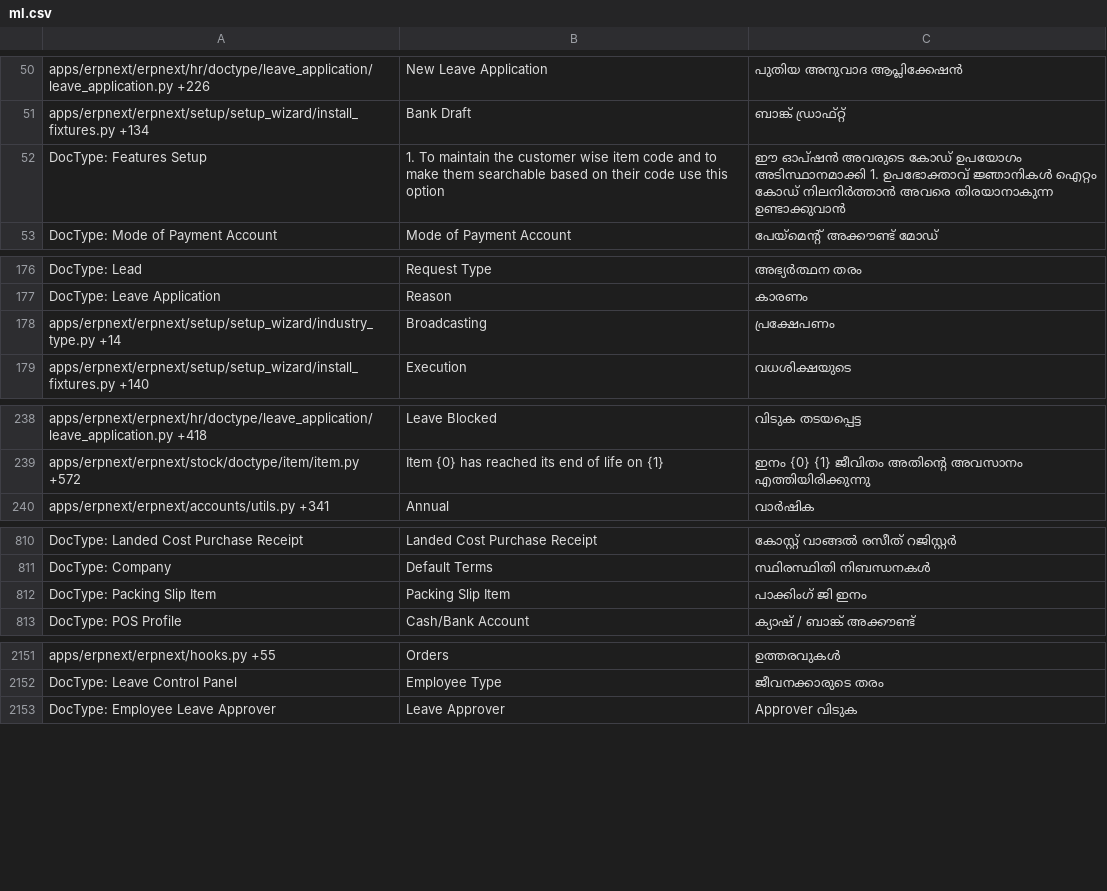
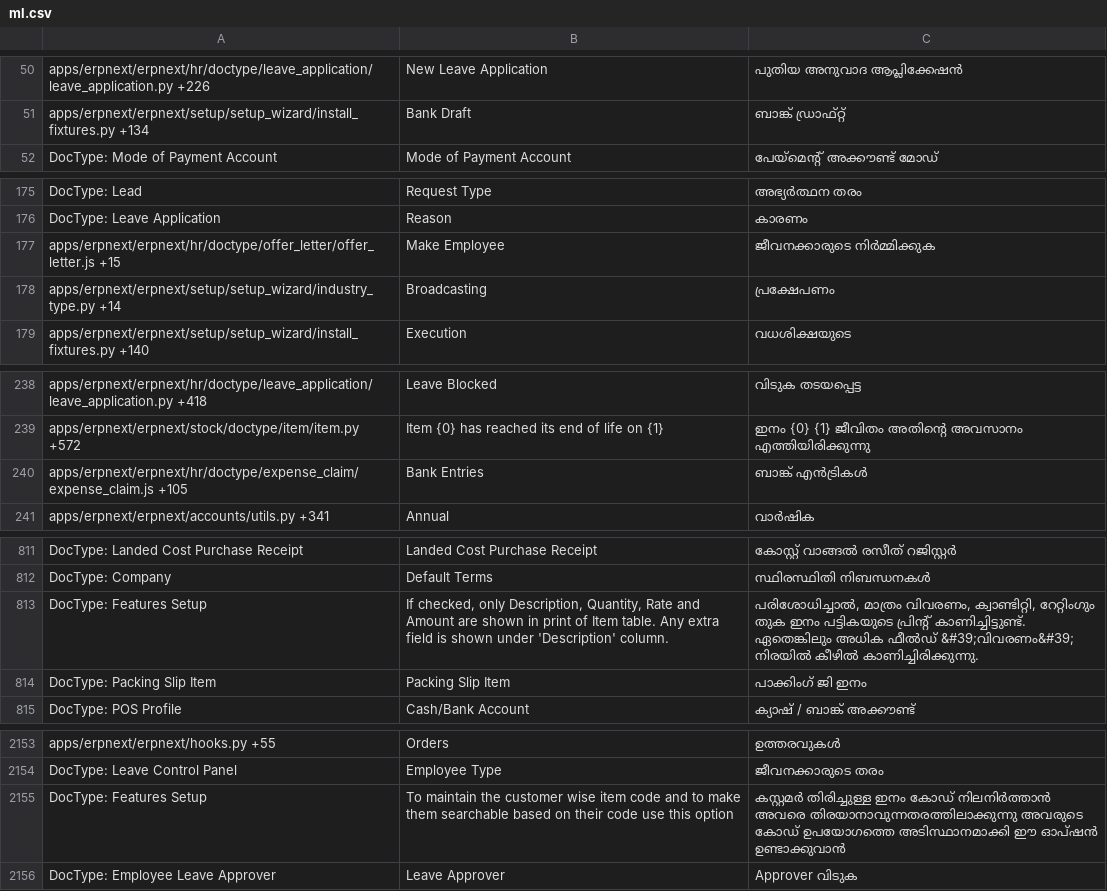
Before and after one commit to techyst-net/nexyst, a CSV file: erpnext/translations/ml.csv, drawn as a sheet; only a part is shown, gaps mark what is left out; removed rows and columns are numbered as before the commit, all else as after; the diff covers the shown part only; the diff names each change by its address in the sheet, - before the commit and + after, or states it on an @@ line.

```diff
--- a/erpnext/translations/ml.csv
+++ b/erpnext/translations/ml.csv
-row 52: DocType: Features Setup | 1. To maintain the customer wise item code and to make them searchable based on their code use this option | ഈ ഓപ്ഷൻ അവരുടെ കോഡ് ഉപയോഗം അടിസ്ഥാനമാക്കി 1. ഉപഭോക്താവ് ജ്ഞാനികൾ ഐറ്റം കോഡ് നിലനിർത്താൻ അവരെ തിരയാനാകുന്ന ഉണ്ടാക്കുവാൻ
+row 177: apps/erpnext/erpnext/hr/doctype/offer_letter/offer_letter.js +15 | Make Employee | ജീവനക്കാരുടെ നിർമ്മിക്കുക
+row 240: apps/erpnext/erpnext/hr/doctype/expense_claim/expense_claim.js +105 | Bank Entries | ബാങ്ക് എൻട്രികൾ
+row 813: DocType: Features Setup | If checked, only Description, Quantity, Rate and Amount are shown in print of Item table. Any extra field is shown under 'Description' column. | പരിശോധിച്ചാൽ, മാത്രം വിവരണം, ക്വാണ്ടിറ്റി, റേറ്റിംഗും തുക ഇനം പട്ടികയുടെ പ്രിന്റ് കാണിച്ചിട്ടുണ്ട്. ഏതെങ്കിലും അധിക ഫീൽഡ് &#39;വിവരണം&#39; നിരയിൽ കീഴിൽ കാണിച്ചിരിക്കുന്നു.
+row 2155: DocType: Features Setup | To maintain the customer wise item code and to make them searchable based on their code use this option | കസ്റ്റമർ തിരിച്ചുള്ള ഇനം കോഡ് നിലനിർത്താൻ അവരെ തിരയാനാവുന്നതരത്തിലാക്കുന്നു അവരുടെ കോഡ് ഉപയോഗത്തെ അടിസ്ഥാനമാക്കി ഈ ഓപ്ഷൻ ഉണ്ടാക്കുവാൻ
```
Also changed, not shown: 3 added rows, 1 removed row and 50 edited cells elsewhere in this file, erpnext/translations/id.csv, erpnext/translations/my.csv, 51 other files.
